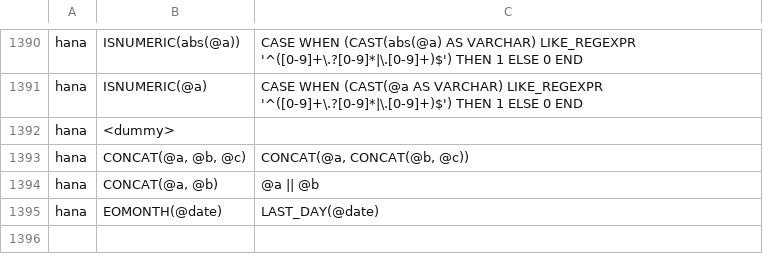
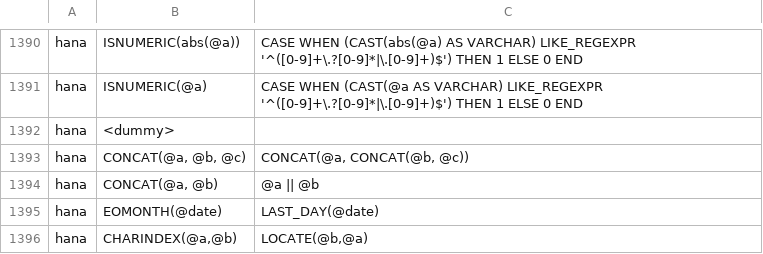
Before and after one commit to alp-os/alp-SqlRender, a CSV file: inst/csv/replacementPatterns.csv, drawn as a sheet; only a part is shown, gaps mark what is left out.

Commit message:
update for dqd 2.3.0

```diff
--- a/inst/csv/replacementPatterns.csv
+++ b/inst/csv/replacementPatterns.csv
@@ -1395 +1395,2 @@ hana,"CONCAT(@a, @b)","@a || @b"
 hana,EOMONTH(@date),LAST_DAY(@date)
+hana,"CHARINDEX(@a,@b)","LOCATE(@b,@a)"
```
